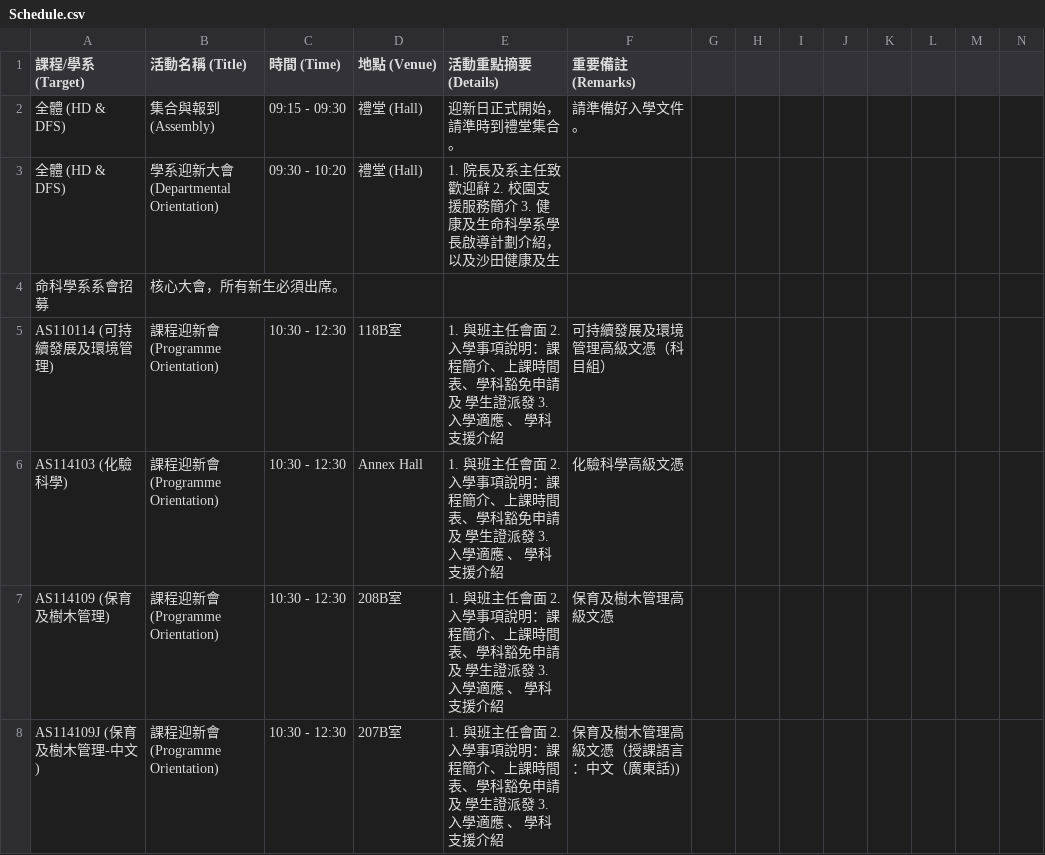
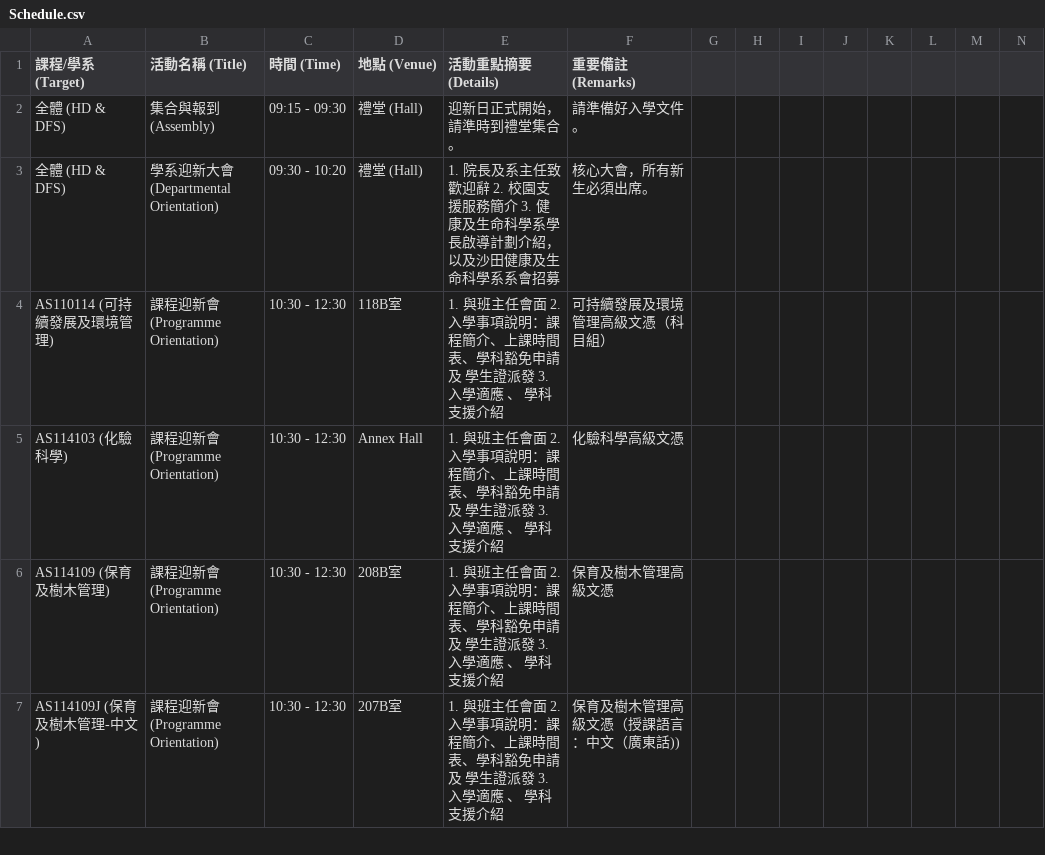
Before and after one commit to cwlui-del/hls-orientation, a CSV file: Schedule.csv, drawn as a sheet; only a part is shown; rows hold the shown columns only; the diff names each change by its address in the sheet, - before the commit and + after, or states it on an @@ line.

Commit message:
Schedule.csv

```diff
--- a/Schedule.csv
+++ b/Schedule.csv
-E3 (活動重點摘要 (Details)): …健康及生
+E3 (活動重點摘要 (Details)): …健康及生命科學系系會招募
-F3 (重要備註 (Remarks)): (empty)
+F3 (重要備註 (Remarks)): 核心大會，所有新生必須出席。
-row 4: 命科學系系會招募 | 核心大會，所有新生必須出席。
```
